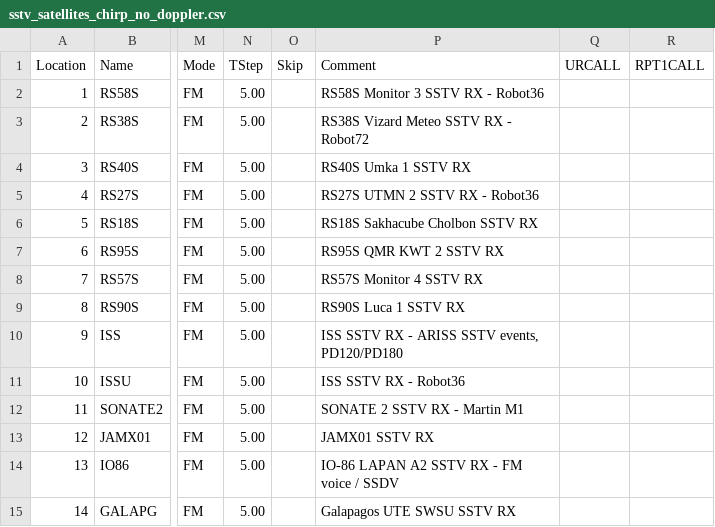
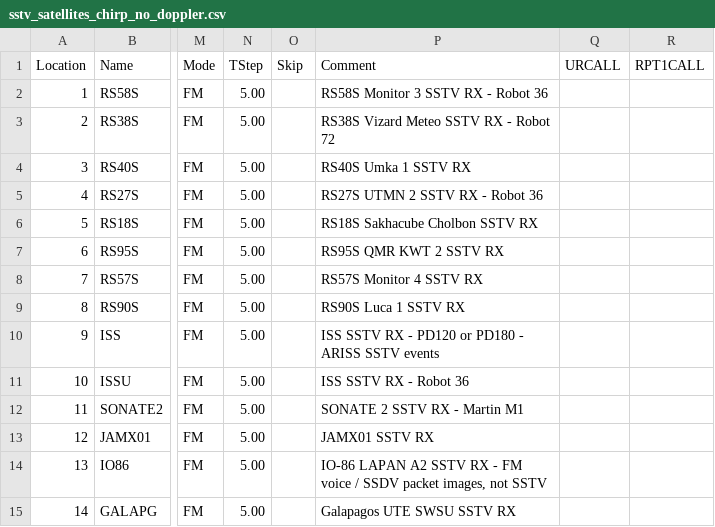
Before and after one commit to swooningfish/sstv-sats, a CSV file: chirp/sstv_satellites_chirp_no_doppler.csv, drawn as a sheet; only a part is shown, gaps mark what is left out; the diff names each change by its address in the sheet, - before the commit and + after, or states it on an @@ line.

```diff
--- a/chirp/sstv_satellites_chirp_no_doppler.csv
+++ b/chirp/sstv_satellites_chirp_no_doppler.csv
-P2 (Comment): RS58S Monitor 3 SSTV RX - Robot36
+P2 (Comment): RS58S Monitor 3 SSTV RX - Robot 36
-P3 (Comment): RS38S Vizard Meteo SSTV RX - Robot72
+P3 (Comment): RS38S Vizard Meteo SSTV RX - Robot 72
-P5 (Comment): RS27S UTMN 2 SSTV RX - Robot36
+P5 (Comment): RS27S UTMN 2 SSTV RX - Robot 36
-P10 (Comment): …RX - ARISS SSTV events, PD120/PD180
+P10 (Comment): …RX - PD120 or PD180 - ARISS SSTV events
-P11 (Comment): ISS SSTV RX - Robot36
+P11 (Comment): ISS SSTV RX - Robot 36
-P14 (Comment): …/ SSDV
+P14 (Comment): …/ SSDV packet images, not SSTV
```
Also changed, not shown: chirp/sstv_satellites_chirp.csv, chirp/sstv_satellites_chirp_fine_doppler.csv, 8 other files.
